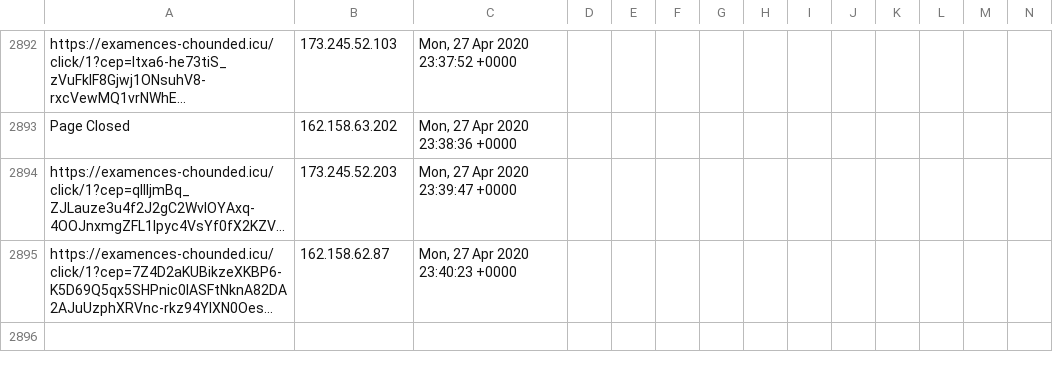
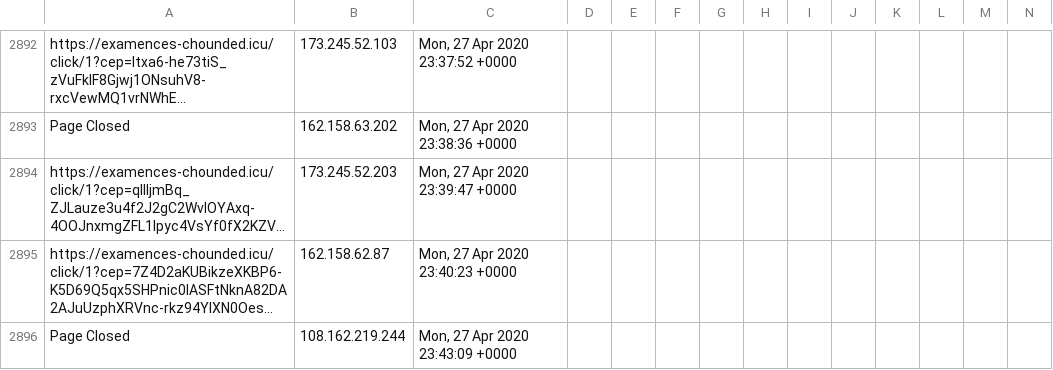
Before and after one commit to runacode/av_op, a CSV file: logs/2020__April.csv, drawn as a sheet; only a part is shown, gaps mark what is left out; long unchanged cells end in …; rows hold the shown columns only; the diff names each change by its address in the sheet, - before the commit and + after, or states it on an @@ line.

Commit message:
Site Editor Update

```diff
--- a/logs/2020__April.csv
+++ b/logs/2020__April.csv
+row 2896: Page Closed | 108.162.219.244 | Mon, 27 Apr 2020 23:43:09 +0000
```
